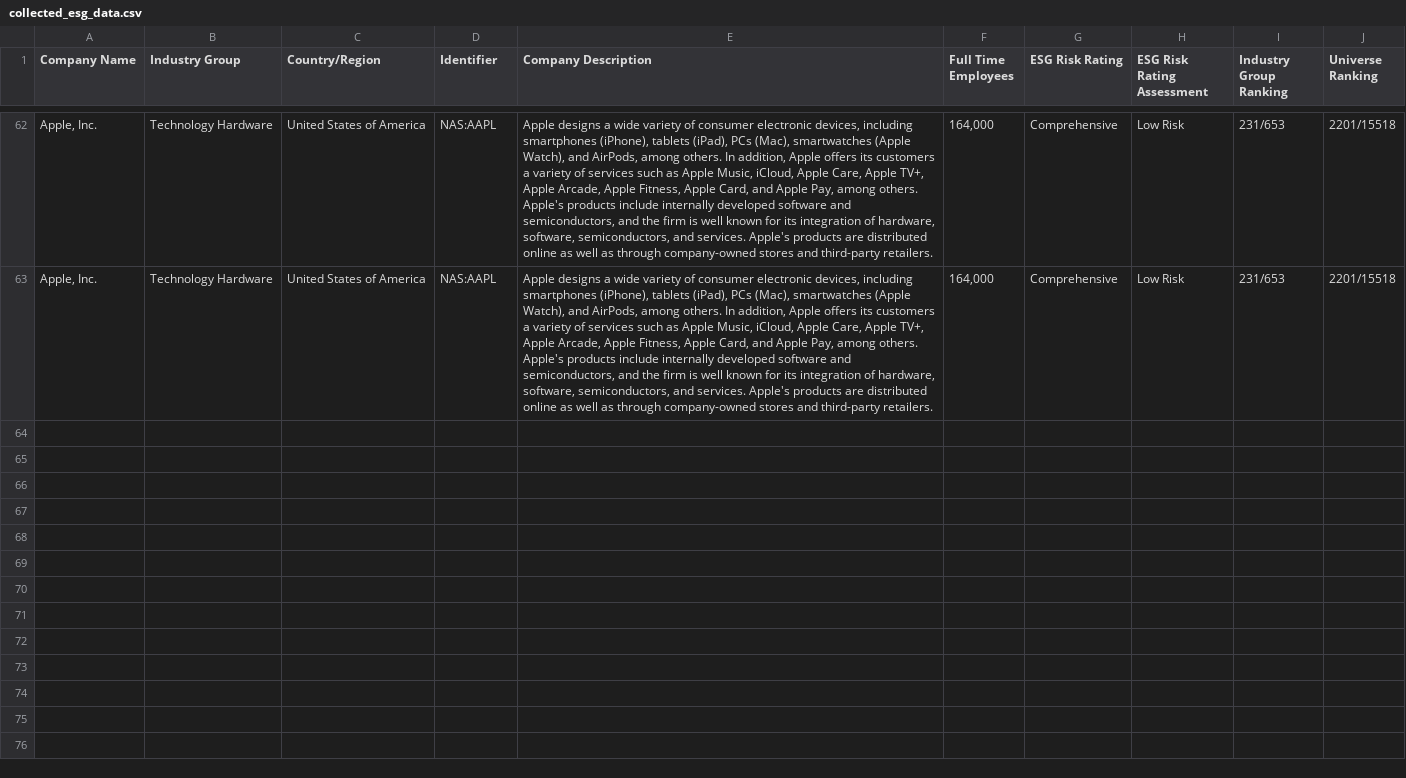
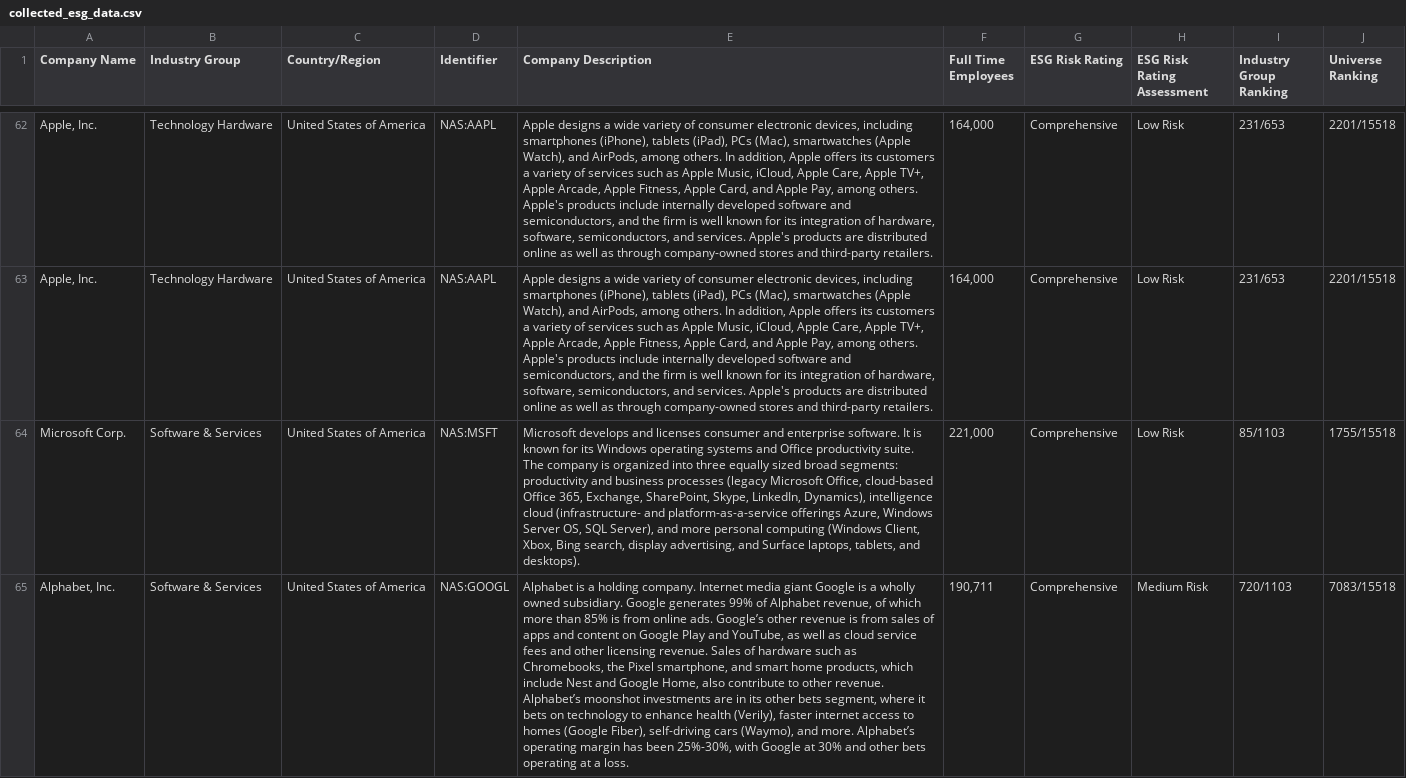
Before and after one commit to nayankr8625/company_analytics, a CSV file: esg_data/collected_esg_data.csv, drawn as a sheet; only a part is shown, gaps mark what is left out; the diff names each change by its address in the sheet, - before the commit and + after, or states it on an @@ line.

```diff
--- a/esg_data/collected_esg_data.csv
+++ b/esg_data/collected_esg_data.csv
+row 64: Microsoft Corp. | Software & Services | United States of America | NAS:MSFT | Microsoft develops and licenses consumer and enterprise software. It is known for its Windows operating systems and Office productivity suite. The company is organized into three equally sized broad segments: productivity and business processes (legacy Microsoft Office, cloud-based Office 365, Exchange, SharePoint, Skype, LinkedIn, Dynamics), intelligence cloud (infrastructure- and platform-as-a-service offerings Azure, Windows Server OS, SQL Server), and more personal computing (Windows Client, Xbox, Bing search, display advertising, and Surface laptops, tablets, and desktops). | 221,000 | Comprehensive | Low Risk | 85/1103 | 1755/15518
+row 65: Alphabet, Inc. | Software & Services | United States of America | NAS:GOOGL | Alphabet is a holding company. Internet media giant Google is a wholly owned subsidiary. Google generates 99% of Alphabet revenue, of which more than 85% is from online ads. Google’s other revenue is from sales of apps and content on Google Play and YouTube, as well as cloud service fees and other licensing revenue. Sales of hardware such as Chromebooks, the Pixel smartphone, and smart home products, which include Nest and Google Home, also contribute to other revenue. Alphabet’s moonshot investments are in its other bets segment, where it bets on technology to enhance health (Verily), faster internet access to homes (Google Fiber), self-driving cars (Waymo), and more. Alphabet’s operating margin has been 25%-30%, with Google at 30% and other bets operating at a loss. | 190,711 | Comprehensive | Medium Risk | 720/1103 | 7083/15518
```
Also changed, not shown: 4 other files.
